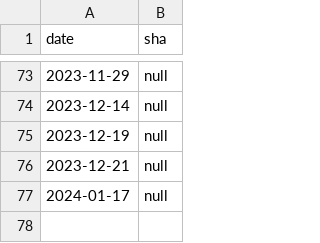
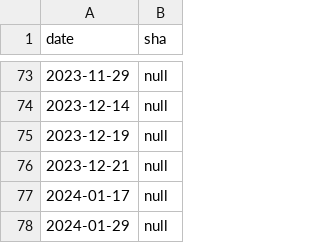
Before and after one commit to cockroachdb/docs, a CSV file: src/current/_data/cloud_releases.csv, drawn as a sheet; only a part is shown, gaps mark what is left out; the diff names each change by its address in the sheet, - before the commit and + after, or states it on an @@ line.

Commit message:
(1) On Export Metrics to Dedicated Cluster page, added Prometheus filter and sections. (2) Added Cloud release note with link to Export Metrics to Dedicated Cluster page with Prometheus filter. (3) On Monitor CockroachDB with Prometheus page for self-hosted, added tip with link to Export Metrics to Dedicated Cluster page.

```diff
--- a/src/current/_data/cloud_releases.csv
+++ b/src/current/_data/cloud_releases.csv
+row 78: 2024-01-29 | null
```
Also changed, not shown: 3 other files.
